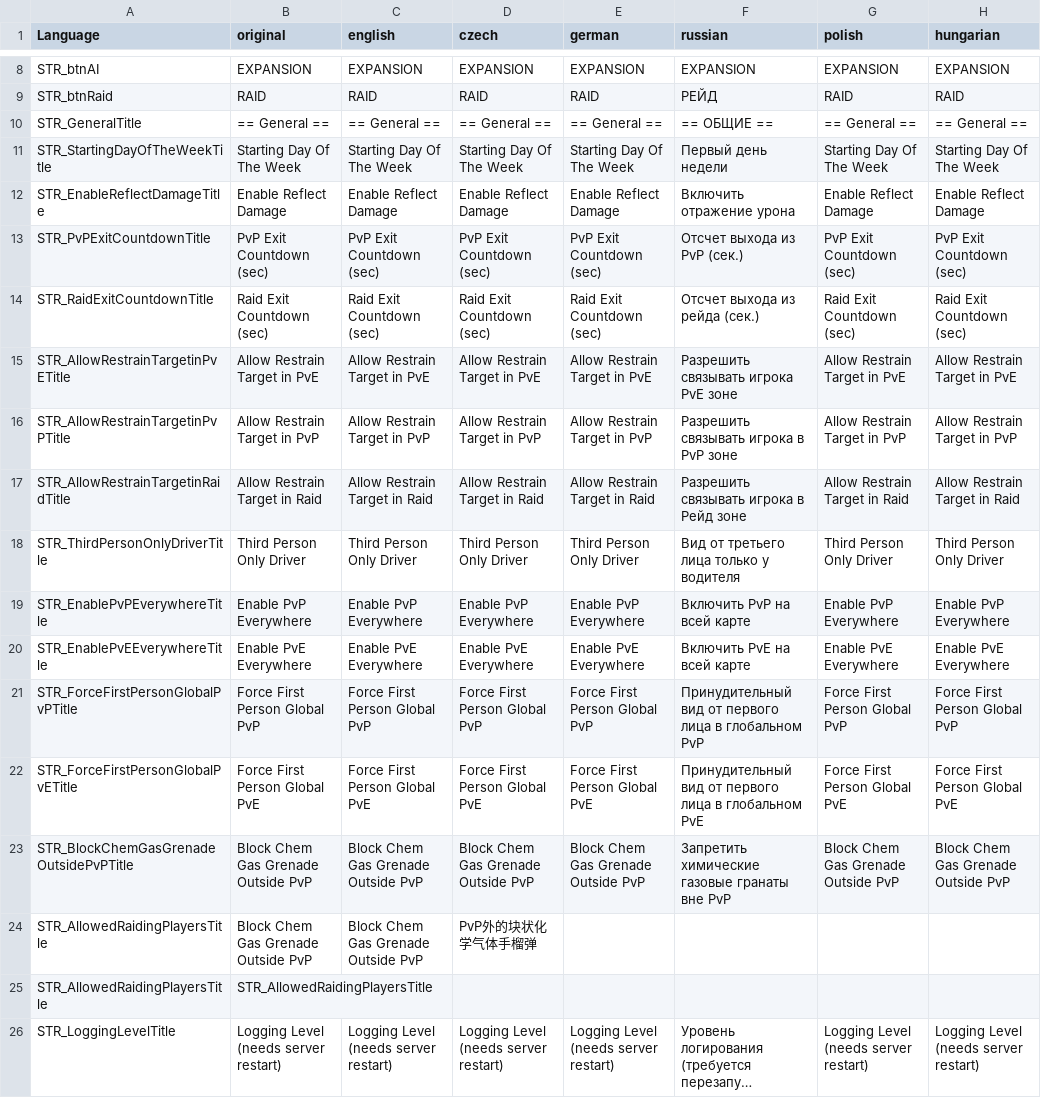
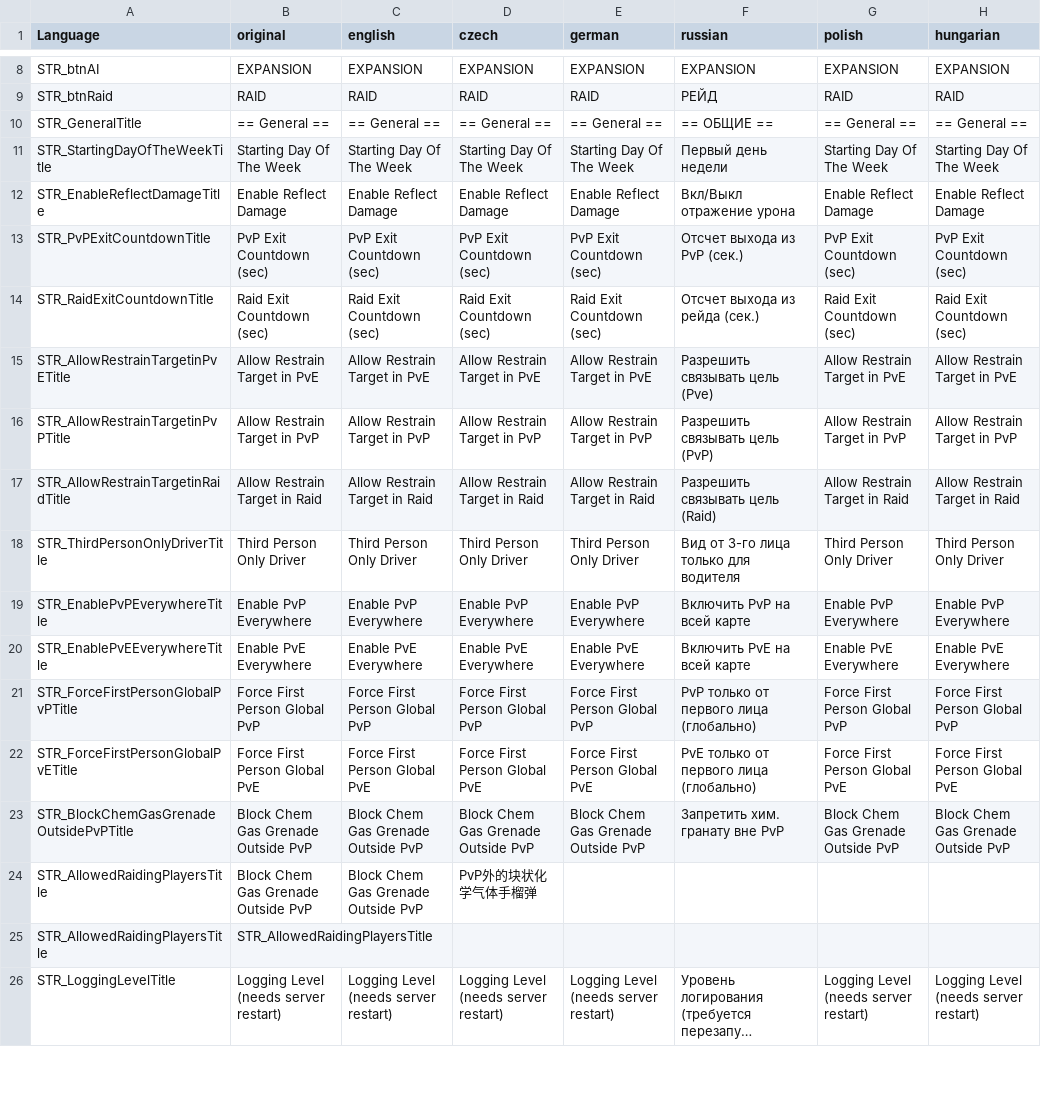
Before and after one commit to Ninjin89/ninjinspvppvetranslation, a CSV file: stringtable.csv, drawn as a sheet; only a part is shown, gaps mark what is left out; long unchanged cells end in …; the diff covers the shown part only; the diff names each change by its address in the sheet, - before the commit and + after, or states it on an @@ line.

Commit message:
Update stringtable.csv
updated russian

```diff
--- a/stringtable.csv
+++ b/stringtable.csv
-F12 (russian): Включить отражение урона
+F12 (russian): Вкл/Выкл отражение урона
-F15 (russian): Разрешить связывать игрока PvE зоне
+F15 (russian): Разрешить связывать цель (Pve)
-F16 (russian): Разрешить связывать игрока в PvP зоне
+F16 (russian): Разрешить связывать цель (PvP)
-F17 (russian): Разрешить связывать игрока в Рейд зоне
+F17 (russian): Разрешить связывать цель (Raid)
-F18 (russian): Вид от третьего лица только у водителя
+F18 (russian): Вид от 3-го лица только для водителя
-F21 (russian): Принудительный вид от первого лица в глобальном PvP
+F21 (russian): PvP только от первого лица (глобально)
-F22 (russian): Принудительный вид от первого лица в глобальном PvE
+F22 (russian): PvE только от первого лица (глобально)
-F23 (russian): Запретить химические газовые гранаты вне PvP
+F23 (russian): Запретить хим. гранату вне PvP
```
Also changed, not shown: 61 edited cells elsewhere in this file.
